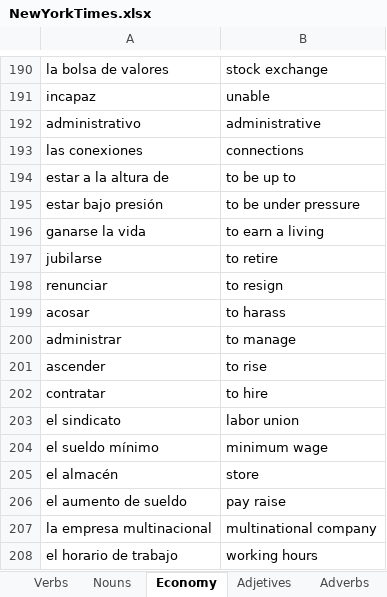
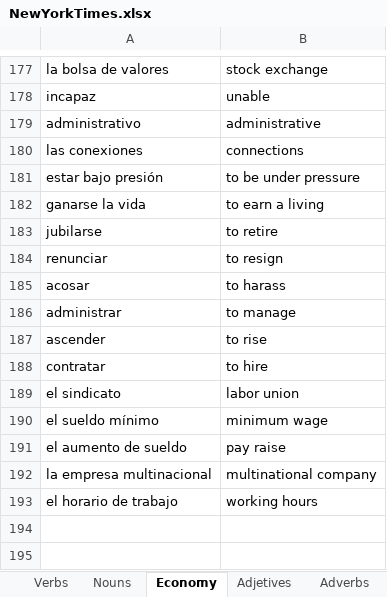
Before and after one commit to entonces2023/spanish, an Excel workbook: NewYorkTimes.xlsx, sheet Economy, drawn as a sheet; only a part is shown, gaps mark what is left out; values as stored, in another font and other column widths than the file's, no borders; conditional formats not drawn; the diff covers the shown part only; the diff names each change by its address in the sheet, - before the commit and + after, or states it on an @@ line.

```diff
--- a/NewYorkTimes.xlsx (sheet Economy)
+++ b/NewYorkTimes.xlsx (sheet Economy)
-row 194: estar a la altura de | to be up to
-row 205: el almacén | store
```
Also changed, not shown: 13 removed rows and 2 edited cells elsewhere in this sheet, other sheet tabs.
